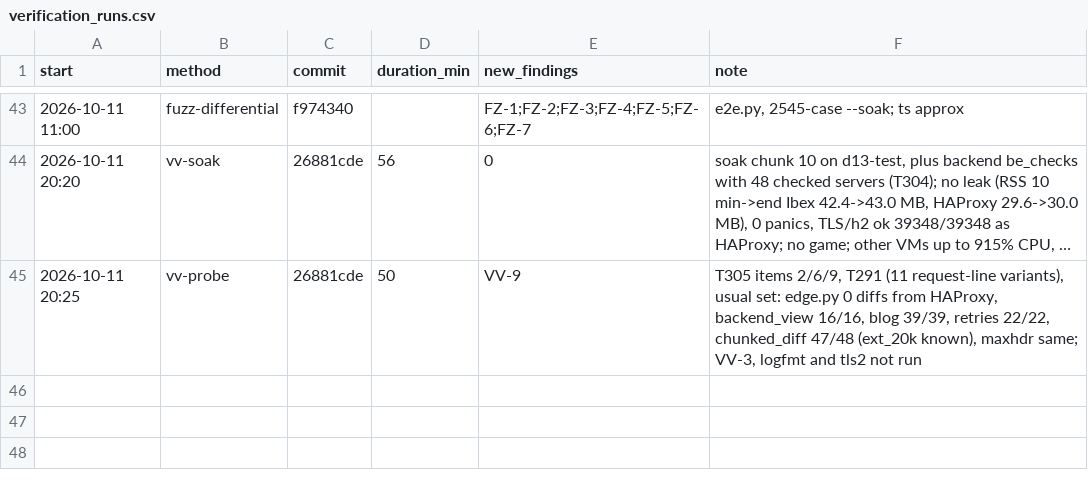
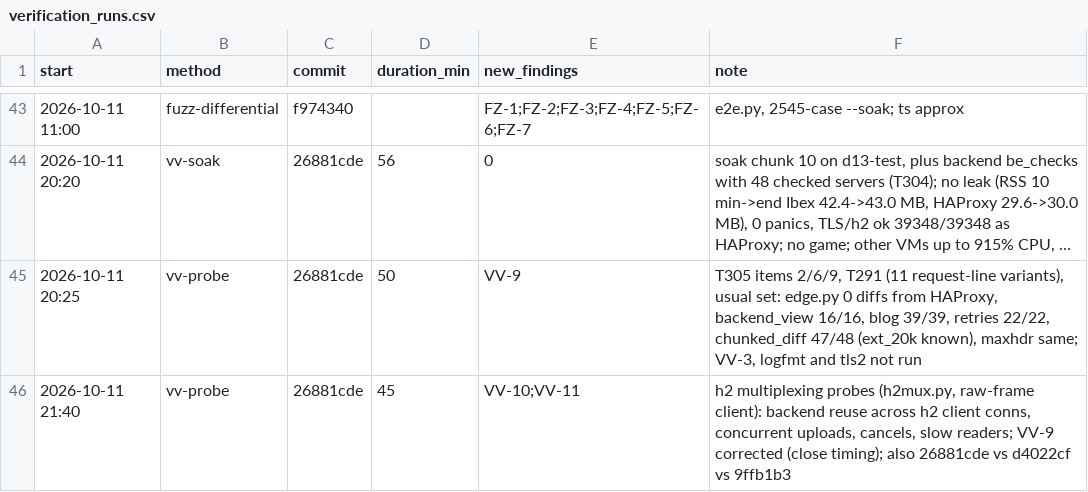
Before and after one commit to brhenc/alcyon-lb, a CSV file: data/verification_runs.csv, drawn as a sheet; only a part is shown, gaps mark what is left out; long unchanged cells end in …; the diff names each change by its address in the sheet, - before the commit and + after, or states it on an @@ line.

```diff
--- a/data/verification_runs.csv
+++ b/data/verification_runs.csv
+row 46: 2026-10-11 21:40 | vv-probe | 26881cde | 45 | VV-10;VV-11 | h2 multiplexing probes (h2mux.py, raw-frame client): backend reuse across h2 client conns, concurrent uploads, cancels, slow readers; VV-9 corrected (close timing); also 26881cde vs d4022cf vs 9ffb1b3
```
Also changed, not shown: data/findings.csv, 7 other files.
